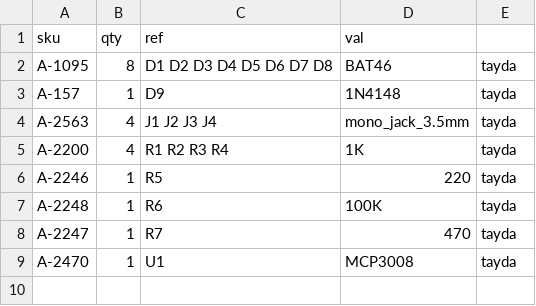
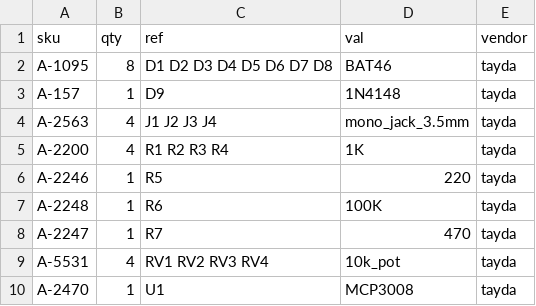
Before and after one commit to cyberboy666/i_n_c_u_r, a CSV file: hardware/bom/tayda_bom.csv, drawn as a sheet.

```diff
--- a/hardware/bom/tayda_bom.csv
+++ b/hardware/bom/tayda_bom.csv
@@ -1,2 +1,2 @@
-sku,qty,ref,val
+sku,qty,ref,val,vendor
 A-1095,8,D1 D2 D3 D4 D5 D6 D7 D8 ,BAT46,tayda
@@ -8,2 +8,3 @@ A-2248,1,R6 ,100K,tayda
 A-2247,1,R7 ,470,tayda
+A-5531,4,RV1 RV2 RV3 RV4 ,10k_pot,tayda
 A-2470,1,U1 ,MCP3008,tayda
```
Also changed, not shown: hardware/bom/full_bom.csv, hardware/bom/tayda_bom_10x.csv, 8 other files.
